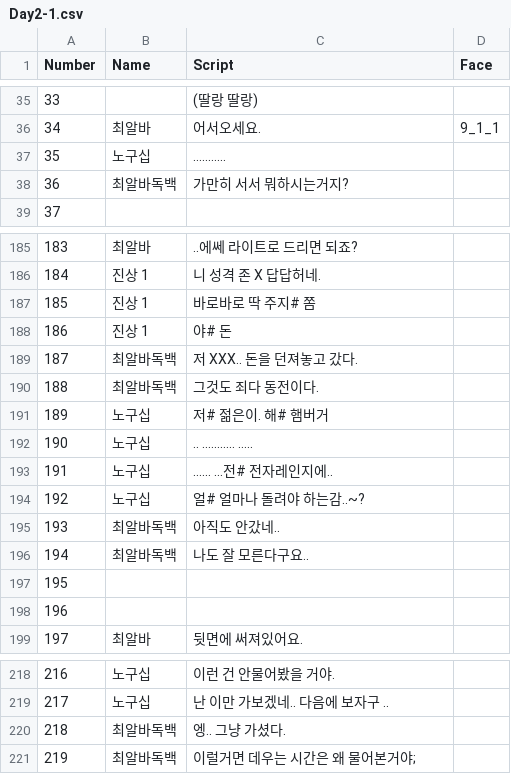
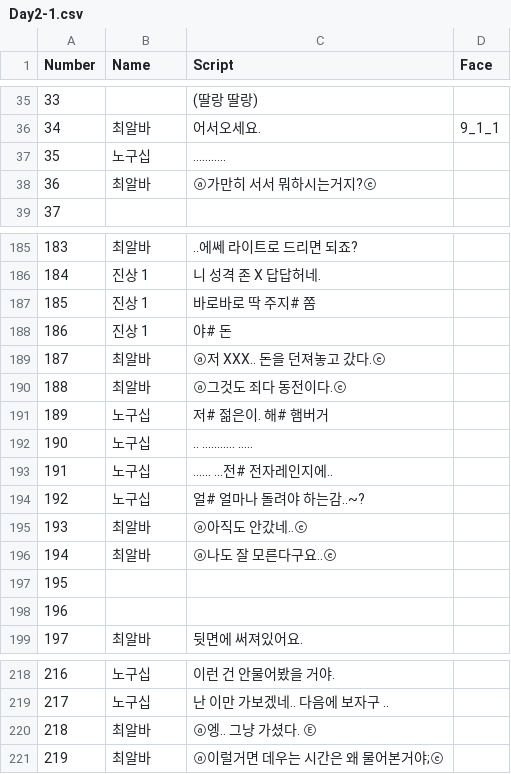
Before and after one commit to TeamOddCS/JS25, a CSV file: Odd_ConvenienceStore/Assets/Resources/Day2-1.csv, drawn as a sheet; only a part is shown, gaps mark what is left out.

```diff
--- a/Odd_ConvenienceStore/Assets/Resources/Day2-1.csv
+++ b/Odd_ConvenienceStore/Assets/Resources/Day2-1.csv
@@ -37,3 +37,3 @@
 35,노구십,…........,
-36,최알바독백,가만히 서서 뭐하시는거지?,
+36,최알바,ⓐ가만히 서서 뭐하시는거지?ⓔ,
 37,,,
@@ -188,4 +188,4 @@
 186,진상 1,야# 돈,
-187,최알바독백 ,저 XXX.. 돈을 던져놓고 갔다.,
-188,최알바독백 ,그것도 죄다 동전이다.,
+187,최알바,ⓐ저 XXX.. 돈을 던져놓고 갔다.ⓔ,
+188,최알바,ⓐ그것도 죄다 동전이다.ⓔ,
 189,노구십 ,저# 젊은이. 해# 햄버거,
@@ -194,4 +194,4 @@
 192,노구십,얼# 얼마나 돌려야 하는감..~?,
-193,최알바독백 ,아직도 안갔네..,
-194,최알바독백,나도 잘 모른다구요..,
+193,최알바,ⓐ아직도 안갔네..ⓔ,
+194,최알바,ⓐ나도 잘 모른다구요..ⓔ,
 195,,,
@@ -219,3 +219,3 @@
 217,노구십,난 이만 가보겠네.. 다음에 보자구 .. ,
-218,최알바독백 ,엥.. 그냥 가셨다. ,
-219,최알바독백 ,이럴거면 데우는 시간은 왜 물어본거야;,
+218,최알바,ⓐ엥.. 그냥 가셨다. Ⓔ,
+219,최알바,ⓐ이럴거면 데우는 시간은 왜 물어본거야;ⓔ,
```
Also changed, not shown: 2 other files.
